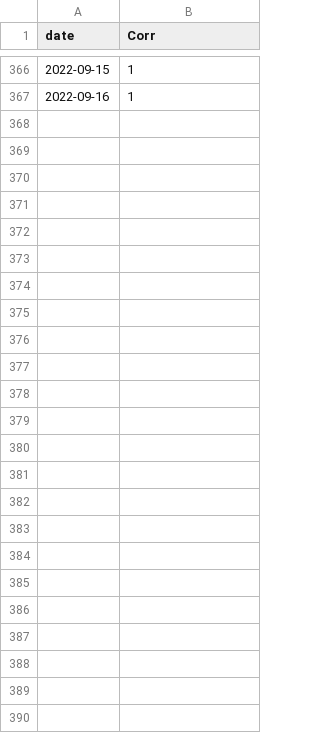
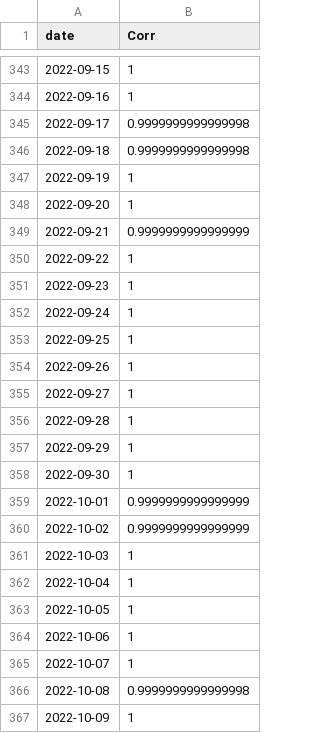
Before and after one commit to martin-sn/coin, a CSV file: RollingCorrelations/XMR-USD_XMR-USD.csv, drawn as a sheet; only a part is shown, gaps mark what is left out; the diff covers the shown part only.

```diff
--- a/RollingCorrelations/XMR-USD_XMR-USD.csv
+++ b/RollingCorrelations/XMR-USD_XMR-USD.csv
@@ -367 +344,24 @@ date,Corr
 2022-09-16,1
+2022-09-17,0.9999999999999998
+2022-09-18,0.9999999999999998
+2022-09-19,1
+2022-09-20,1
+2022-09-21,0.9999999999999999
+2022-09-22,1
+2022-09-23,1
+2022-09-24,1
+2022-09-25,1
+2022-09-26,1
+2022-09-27,1
+2022-09-28,1
+2022-09-29,1
+2022-09-30,1
+2022-10-01,0.9999999999999999
+2022-10-02,0.9999999999999999
+2022-10-03,1
+2022-10-04,1
+2022-10-05,1
+2022-10-06,1
+2022-10-07,1
+2022-10-08,0.9999999999999998
+2022-10-09,1
```
Also changed, not shown: 23 removed rows elsewhere in this file, Risk/gjrGARCH/BTC-USD.csv, Risk/sGARCH/BTC-USD.csv, 26 other files.
